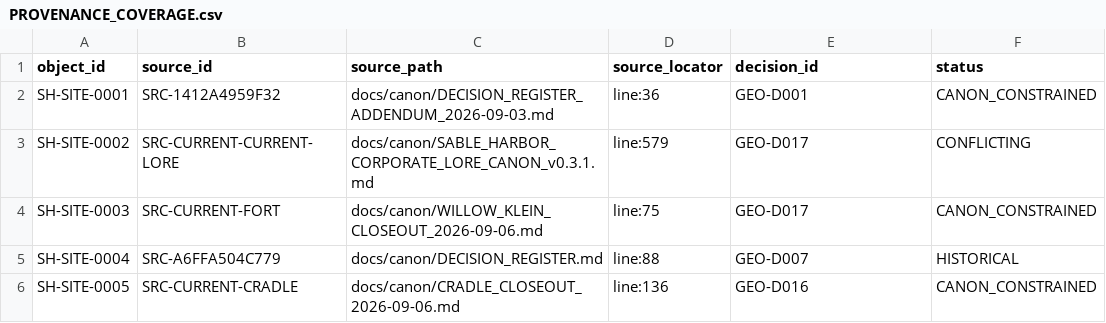
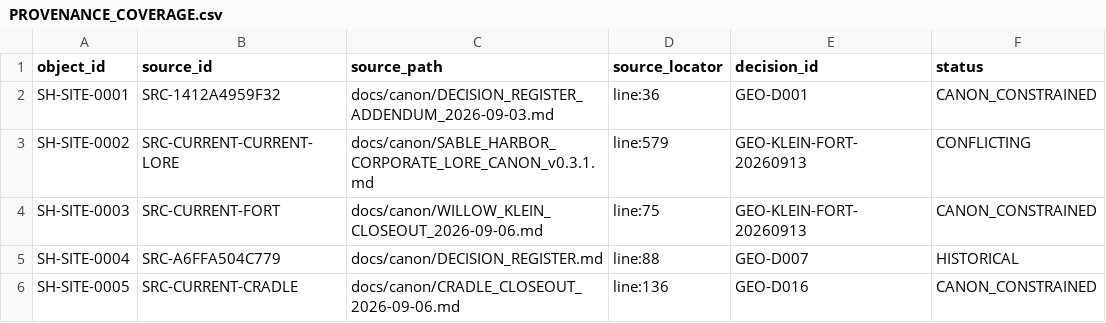
Before and after one commit to SquirmyWormy275/SABLEHARBOR, a CSV file: geospatial/registers/PROVENANCE_COVERAGE.csv, drawn as a sheet; only a part is shown.

```diff
--- a/geospatial/registers/PROVENANCE_COVERAGE.csv
+++ b/geospatial/registers/PROVENANCE_COVERAGE.csv
@@ -2,4 +2,4 @@ object_id,source_id,source_path,source_locator,decision_id,status
 SH-SITE-0001,SRC-1412A4959F32,docs/canon/DECISION_REGISTER_ADDENDUM_2026-09-03.md,line:36,GEO-D001,CANON_CONSTRAINED
-SH-SITE-0002,SRC-CURRENT-CURRENT-LORE,docs/canon/SABLE_HARBOR_CORPORATE_LORE_CANON_v0.3.1.md,line:579,GEO-D017,CONFLICTING
-SH-SITE-0003,SRC-CURRENT-FORT,docs/canon/WILLOW_KLEIN_CLOSEOUT_2026-09-06.md,line:75,GEO-D017,CANON_CONSTRAINED
+SH-SITE-0002,SRC-CURRENT-CURRENT-LORE,docs/canon/SABLE_HARBOR_CORPORATE_LORE_CANON_v0.3.1.md,line:579,GEO-KLEIN-FORT-20260913,CONFLICTING
+SH-SITE-0003,SRC-CURRENT-FORT,docs/canon/WILLOW_KLEIN_CLOSEOUT_2026-09-06.md,line:75,GEO-KLEIN-FORT-20260913,CANON_CONSTRAINED
 SH-SITE-0004,SRC-A6FFA504C779,docs/canon/DECISION_REGISTER.md,line:88,GEO-D007,HISTORICAL
```
Also changed, not shown: geospatial/registers/GEOGRAPHIC_CENSUS_v0.1.csv, geospatial/registers/SITE_REGISTER.csv, 57 other files.
